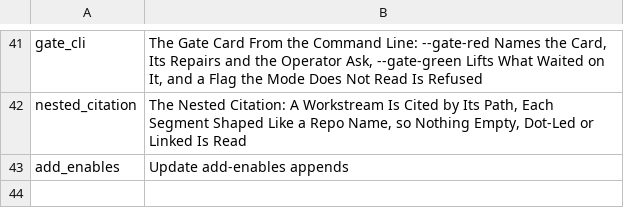
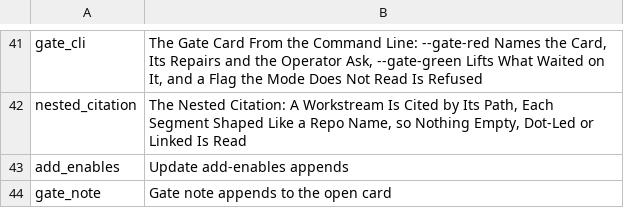
Before and after one commit to mikemol/mtools, a TSV file: pathsforward/rubric.tsv, drawn as a sheet; only a part is shown, gaps mark what is left out.

```diff
--- a/pathsforward/rubric.tsv
+++ b/pathsforward/rubric.tsv
@@ -43 +43,2 @@ nested_citation	The Nested Citation: A Workstream Is Cited by Its Path, Each Seg
 add_enables	Update add-enables appends
+gate_note	Gate note appends to the open card
```
Also changed, not shown: hooks/rubric.tsv, 15 other files.
